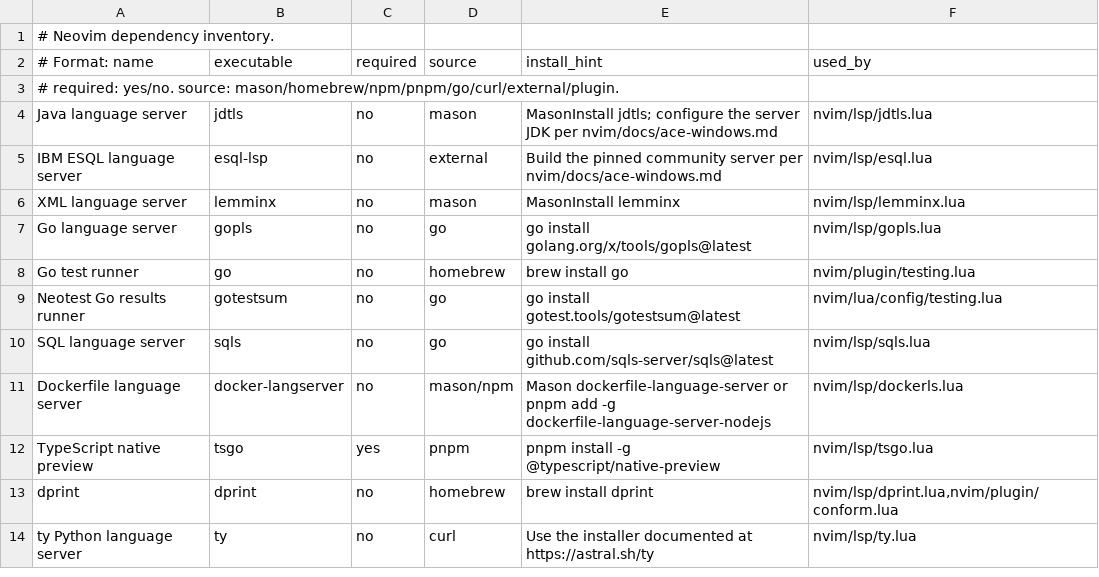
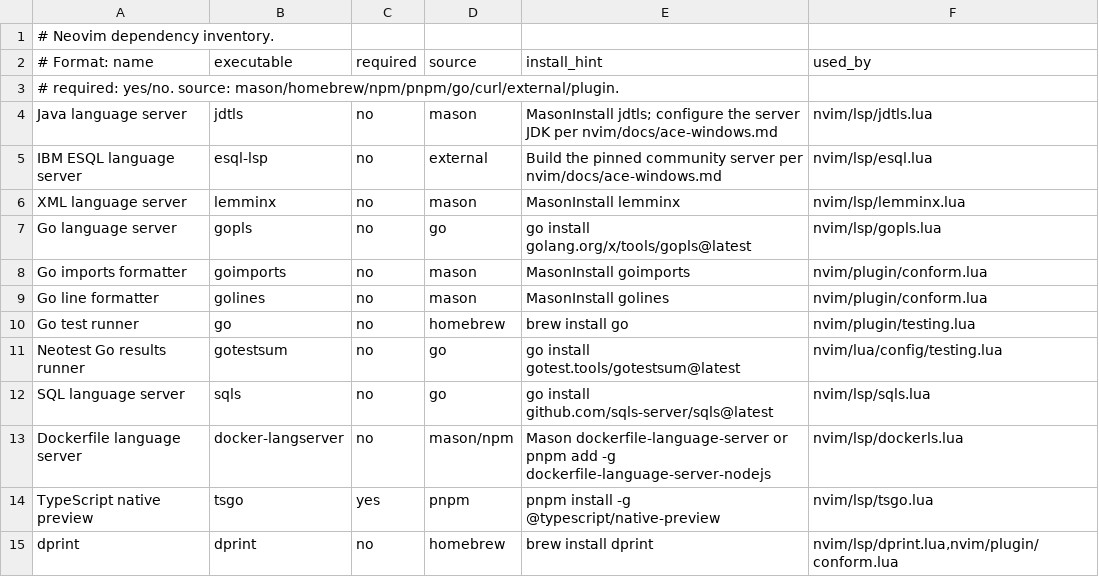
Before and after one commit to aogallo/dotfiles, a TSV file: nvim/dependencies.tsv, drawn as a sheet; only a part is shown; the shorter side is filled out with more unchanged rows.

Commit message:
fix(nvim): support Windows test runtime paths and inventory Go formatters (#114)

```diff
--- a/nvim/dependencies.tsv
+++ b/nvim/dependencies.tsv
@@ -7,2 +7,4 @@ XML language server|lemminx|no|mason|MasonInstall lemminx|nvim/lsp/lemminx.lua
 Go language server|gopls|no|go|go install golang.org/x/tools/gopls@latest|nvim/lsp/gopls.lua
+Go imports formatter|goimports|no|mason|MasonInstall goimports|nvim/plugin/conform.lua
+Go line formatter|golines|no|mason|MasonInstall golines|nvim/plugin/conform.lua
 Go test runner|go|no|homebrew|brew install go|nvim/plugin/testing.lua
```
Also changed, not shown: 3 other files.
